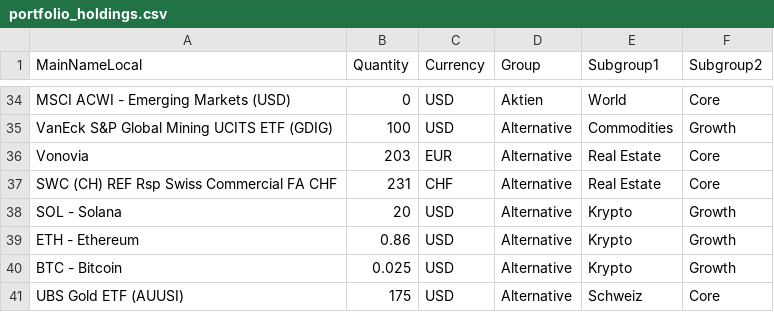
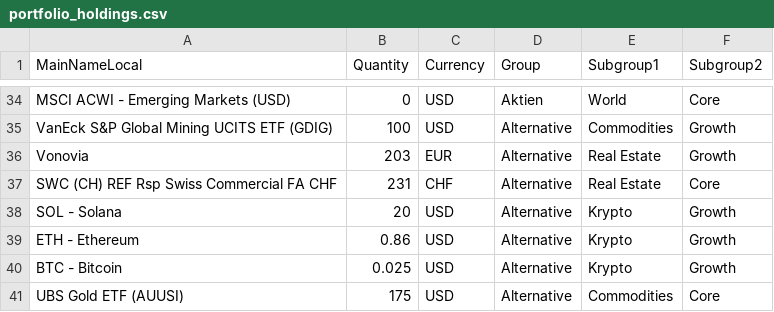
Before and after one commit to Munotstadt/financialdatacollector-public, a CSV file: portfolio_holdings.csv, drawn as a sheet; only a part is shown, gaps mark what is left out.

Commit message:
Update portfolio holdings via edit page (2026-07-21T15:58:19.187Z)

```diff
--- a/portfolio_holdings.csv
+++ b/portfolio_holdings.csv
@@ -35,3 +35,3 @@ MSCI ACWI - Emerging Markets (USD),0,USD,Aktien,World,Core
 VanEck S&P Global Mining UCITS ETF (GDIG),100,USD,Alternative,Commodities,Growth
-Vonovia,203,EUR,Alternative,Real Estate,Core
+Vonovia,203,EUR,Alternative,Real Estate,Growth
 SWC (CH) REF Rsp Swiss Commercial FA CHF,231,CHF,Alternative,Real Estate,Core
@@ -40,2 +40,2 @@ ETH - Ethereum,0.86,USD,Alternative,Krypto,Growth
 BTC - Bitcoin,0.025,USD,Alternative,Krypto,Growth
-UBS Gold ETF (AUUSI),175,USD,Alternative,Schweiz,Core
+UBS Gold ETF (AUUSI),175,USD,Alternative,Commodities,Core
```
